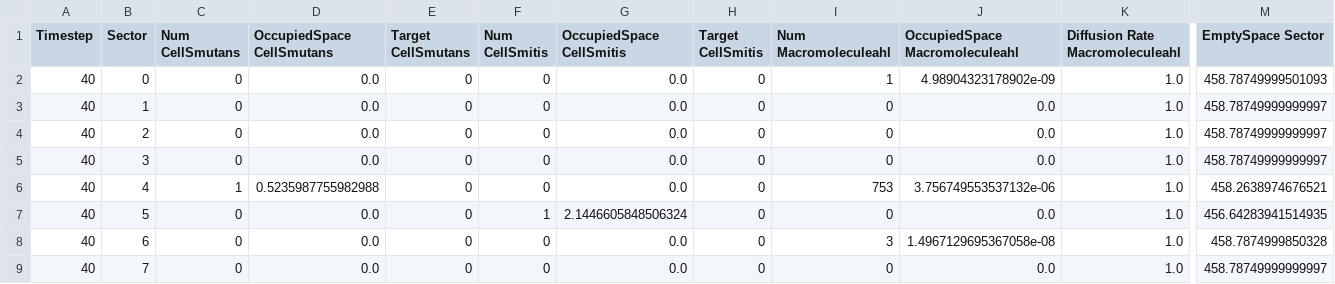
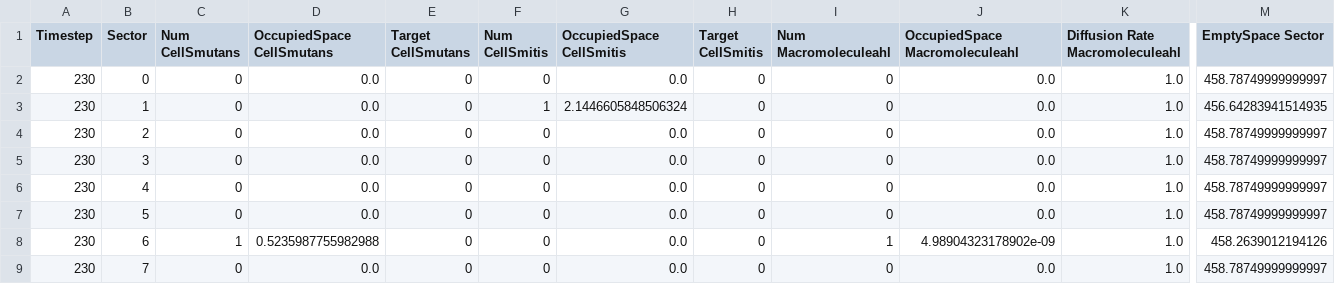
Before and after one commit to SaulFernanRodri/Aligator, a CSV file: files/results/preprocesado.csv, drawn as a sheet; only a part is shown, gaps mark what is left out; the diff names each change by its address in the sheet, - before the commit and + after, or states it on an @@ line.

```diff
--- a/files/results/preprocesado.csv
+++ b/files/results/preprocesado.csv
-A2:A9 (Timestep): 40
+A2:A9 (Timestep): 230
-I2 (Num Macromoleculeahl): 1
+I2 (Num Macromoleculeahl): 0
-J2 (OccupiedSpace Macromoleculeahl): 4.98904323178902e-09
+J2 (OccupiedSpace Macromoleculeahl): 0.0
-M2 (EmptySpace Sector): 458.78749999501093
+M2 (EmptySpace Sector): 458.78749999999997
-F3 (Num CellSmitis): 0
+F3 (Num CellSmitis): 1
-G3 (OccupiedSpace CellSmitis): 0.0
+G3 (OccupiedSpace CellSmitis): 2.1446605848506324
-M3 (EmptySpace Sector): 458.78749999999997
+M3 (EmptySpace Sector): 456.64283941514935
-C6 (Num CellSmutans): 1
+C6 (Num CellSmutans): 0
-D6 (OccupiedSpace CellSmutans): 0.5235987755982988
+D6 (OccupiedSpace CellSmutans): 0.0
-I6 (Num Macromoleculeahl): 753
+I6 (Num Macromoleculeahl): 0
-J6 (OccupiedSpace Macromoleculeahl): 3.756749553537132e-06
+J6 (OccupiedSpace Macromoleculeahl): 0.0
-M6 (EmptySpace Sector): 458.2638974676521
+M6 (EmptySpace Sector): 458.78749999999997
-F7 (Num CellSmitis): 1
+F7 (Num CellSmitis): 0
-G7 (OccupiedSpace CellSmitis): 2.1446605848506324
+G7 (OccupiedSpace CellSmitis): 0.0
-M7 (EmptySpace Sector): 456.64283941514935
+M7 (EmptySpace Sector): 458.78749999999997
-C8 (Num CellSmutans): 0
+C8 (Num CellSmutans): 1
-D8 (OccupiedSpace CellSmutans): 0.0
+D8 (OccupiedSpace CellSmutans): 0.5235987755982988
-I8 (Num Macromoleculeahl): 3
+I8 (Num Macromoleculeahl): 1
-J8 (OccupiedSpace Macromoleculeahl): 1.4967129695367058e-08
+J8 (OccupiedSpace Macromoleculeahl): 4.98904323178902e-09
-M8 (EmptySpace Sector): 458.7874999850328
+M8 (EmptySpace Sector): 458.2639012194126
```
Also changed, not shown: files/results/normalizado.csv, 2 other files.
